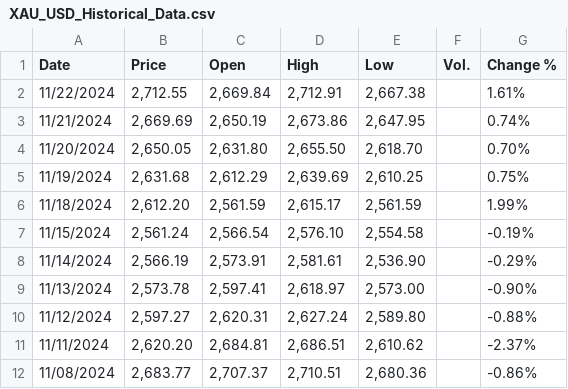
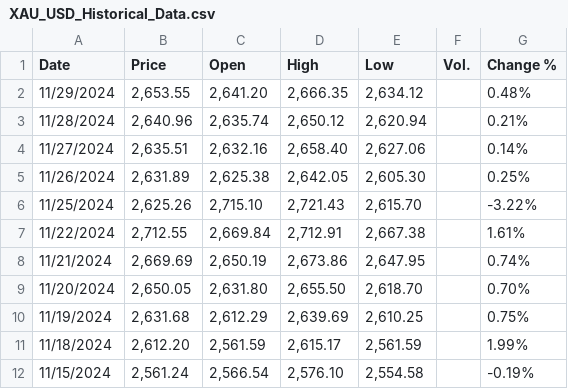
Before and after one commit to Akubue4U/PyProjects, a CSV file: MyBDAThesis/InvestingData/XAU_USD_Historical_Data.csv, drawn as a sheet; only a part is shown; the shorter side is filled out with more unchanged rows; the diff names each change by its address in the sheet, - before the commit and + after, or states it on an @@ line.

```diff
--- a/MyBDAThesis/InvestingData/XAU_USD_Historical_Data.csv
+++ b/MyBDAThesis/InvestingData/XAU_USD_Historical_Data.csv
+row 2: 11/29/2024 | 2,653.55 | 2,641.20 | 2,666.35 | 2,634.12 |  | 0.48%
+row 3: 11/28/2024 | 2,640.96 | 2,635.74 | 2,650.12 | 2,620.94 |  | 0.21%
+row 4: 11/27/2024 | 2,635.51 | 2,632.16 | 2,658.40 | 2,627.06 |  | 0.14%
+row 5: 11/26/2024 | 2,631.89 | 2,625.38 | 2,642.05 | 2,605.30 |  | 0.25%
+row 6: 11/25/2024 | 2,625.26 | 2,715.10 | 2,721.43 | 2,615.70 |  | -3.22%
```
Also changed, not shown: MyBDAThesis/InvestingData/EUR_USD_Historical_Data.csv, MyBDAThesis/InvestingData/GBP_USD_Historical_Data.csv, 2 other files.
